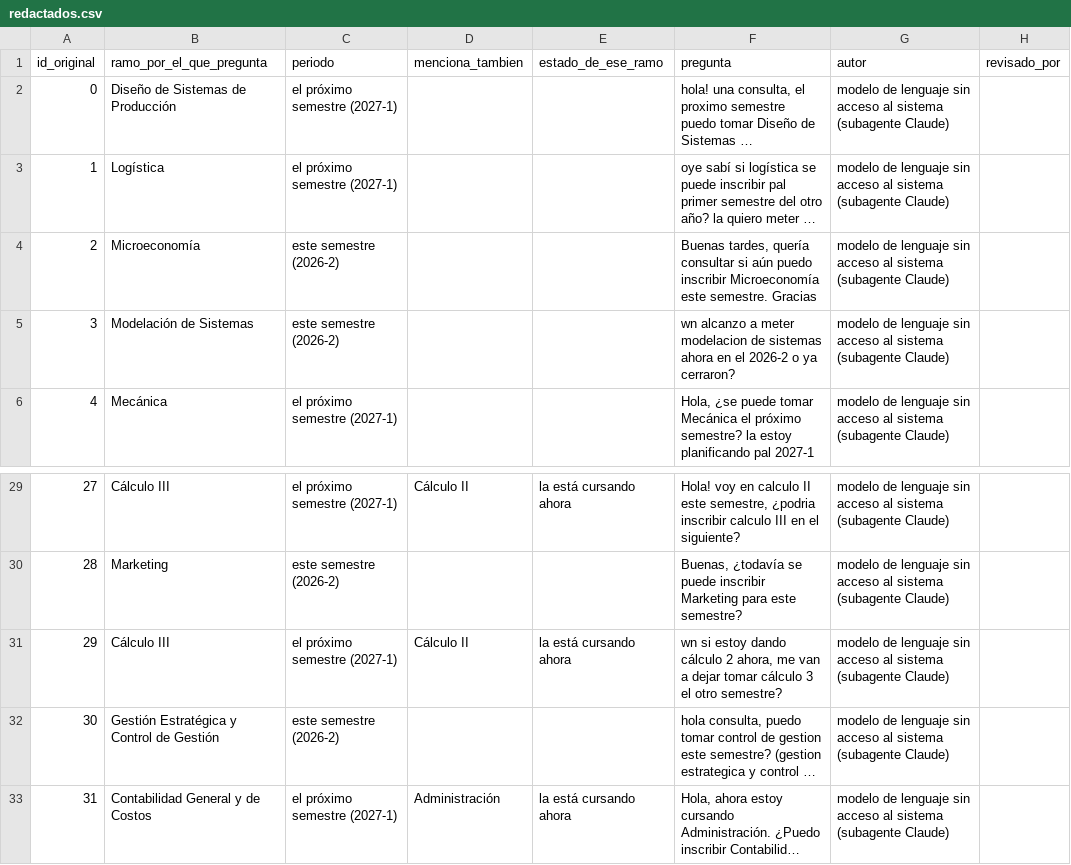
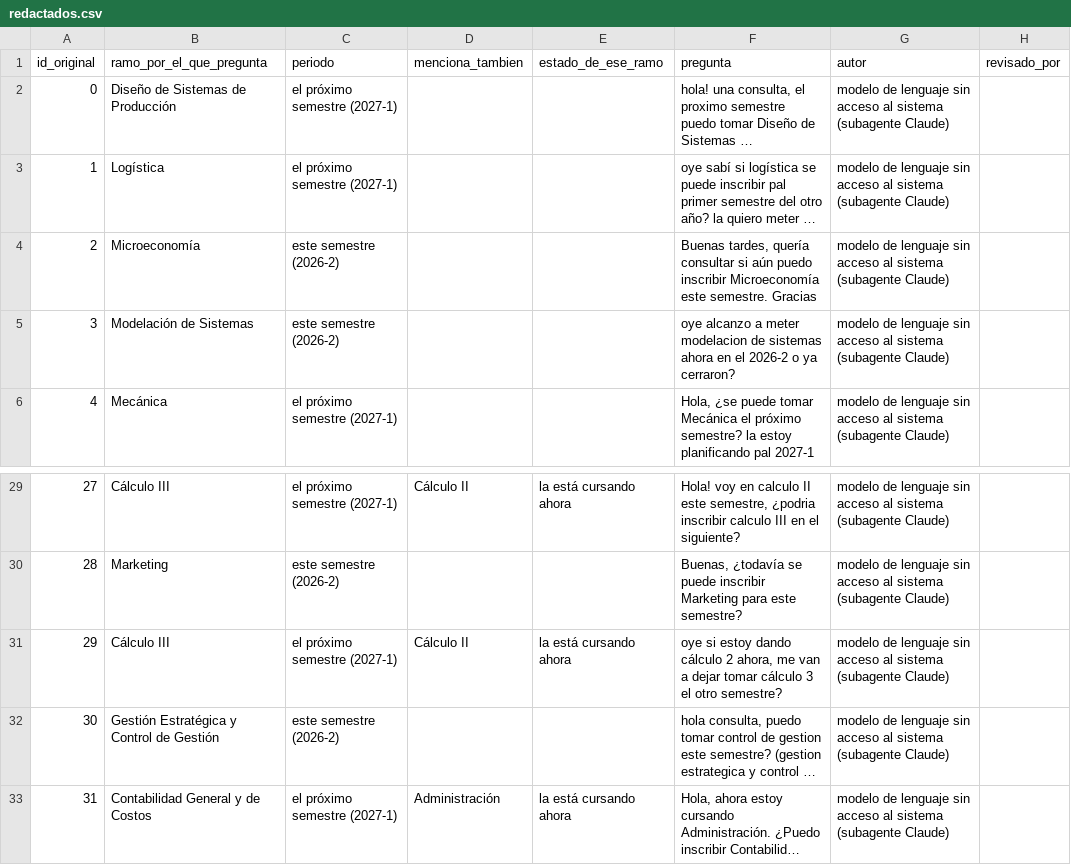
Before and after one commit to Luquitas02/genai-inscripcion-ramos, a CSV file: datos/prueba_v5/redactados.csv, drawn as a sheet; only a part is shown, gaps mark what is left out; long unchanged cells end in …; the diff names each change by its address in the sheet, - before the commit and + after, or states it on an @@ line.

```diff
--- a/datos/prueba_v5/redactados.csv
+++ b/datos/prueba_v5/redactados.csv
-F5 (pregunta): wn alcanzo a…
+F5 (pregunta): oye alcanzo a…
-F31 (pregunta): wn si estoy…
+F31 (pregunta): oye si estoy…
```
Also changed, not shown: 1 other file.
